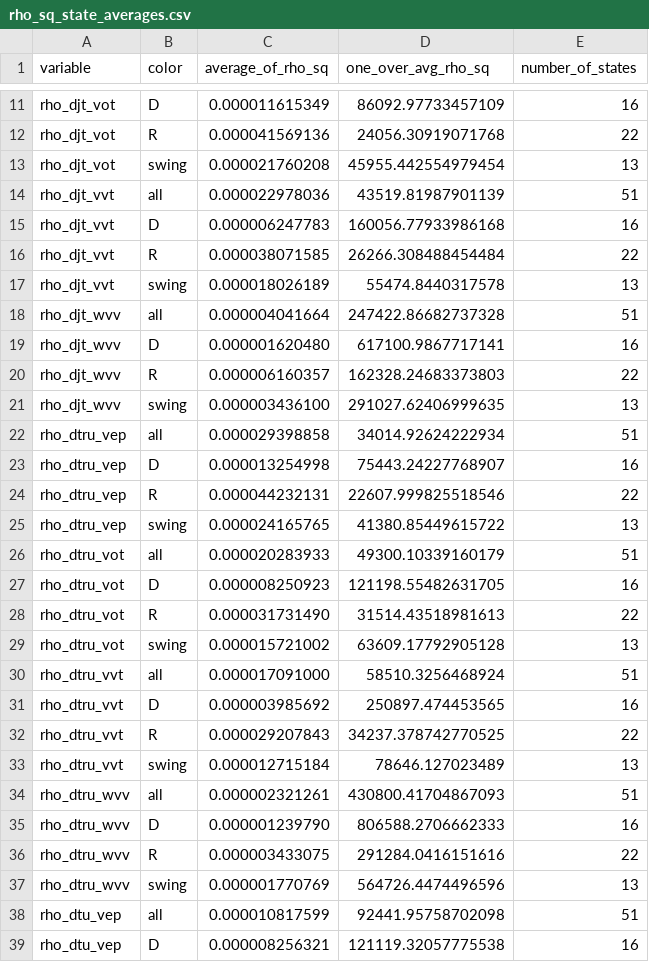
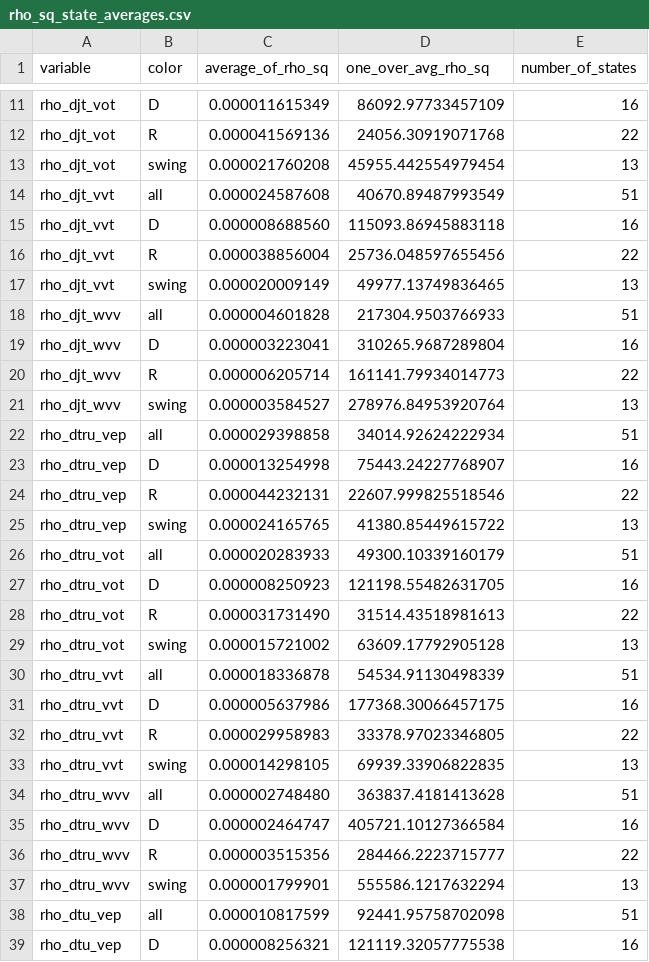
Before and after one commit to kuriwaki/poll_error, a CSV file: data/output/rho_sq_state_averages.csv, drawn as a sheet; only a part is shown, gaps mark what is left out; the diff covers the shown part only.

```diff
--- a/data/output/rho_sq_state_averages.csv
+++ b/data/output/rho_sq_state_averages.csv
@@ -13,10 +13,10 @@ rho_djt_vot,R,0.000041569136,24056.30919071768,22
 rho_djt_vot,swing,0.000021760208,45955.442554979454,13
-rho_djt_vvt,all,0.000022978036,43519.81987901139,51
-rho_djt_vvt,D,0.000006247783,160056.77933986168,16
-rho_djt_vvt,R,0.000038071585,26266.308488454484,22
-rho_djt_vvt,swing,0.000018026189,55474.8440317578,13
-rho_djt_wvv,all,0.000004041664,247422.86682737328,51
-rho_djt_wvv,D,0.000001620480,617100.9867717141,16
-rho_djt_wvv,R,0.000006160357,162328.24683373803,22
-rho_djt_wvv,swing,0.000003436100,291027.62406999635,13
+rho_djt_vvt,all,0.000024587608,40670.89487993549,51
+rho_djt_vvt,D,0.000008688560,115093.86945883118,16
+rho_djt_vvt,R,0.000038856004,25736.048597655456,22
+rho_djt_vvt,swing,0.000020009149,49977.13749836465,13
+rho_djt_wvv,all,0.000004601828,217304.9503766933,51
+rho_djt_wvv,D,0.000003223041,310265.9687289804,16
+rho_djt_wvv,R,0.000006205714,161141.79934014773,22
+rho_djt_wvv,swing,0.000003584527,278976.84953920764,13
 rho_dtru_vep,all,0.000029398858,34014.92624222934,51
@@ -29,10 +29,10 @@ rho_dtru_vot,R,0.000031731490,31514.43518981613,22
 rho_dtru_vot,swing,0.000015721002,63609.17792905128,13
-rho_dtru_vvt,all,0.000017091000,58510.3256468924,51
-rho_dtru_vvt,D,0.000003985692,250897.474453565,16
-rho_dtru_vvt,R,0.000029207843,34237.378742770525,22
-rho_dtru_vvt,swing,0.000012715184,78646.127023489,13
-rho_dtru_wvv,all,0.000002321261,430800.41704867093,51
-rho_dtru_wvv,D,0.000001239790,806588.2706662333,16
-rho_dtru_wvv,R,0.000003433075,291284.0416151616,22
-rho_dtru_wvv,swing,0.000001770769,564726.4474496596,13
+rho_dtru_vvt,all,0.000018336878,54534.91130498339,51
+rho_dtru_vvt,D,0.000005637986,177368.30066457175,16
+rho_dtru_vvt,R,0.000029958983,33378.97023346805,22
+rho_dtru_vvt,swing,0.000014298105,69939.33906822835,13
+rho_dtru_wvv,all,0.000002748480,363837.4181413628,51
+rho_dtru_wvv,D,0.000002464747,405721.10127366584,16
+rho_dtru_wvv,R,0.000003515356,284466.2223715777,22
+rho_dtru_wvv,swing,0.000001799901,555586.1217632294,13
 rho_dtu_vep,all,0.000010817599,92441.95758702098,51
```
Also changed, not shown: 64 edited cells elsewhere in this file, data/output/pres16_US.csv, data/output/pres16_state.csv, 6 other files.
